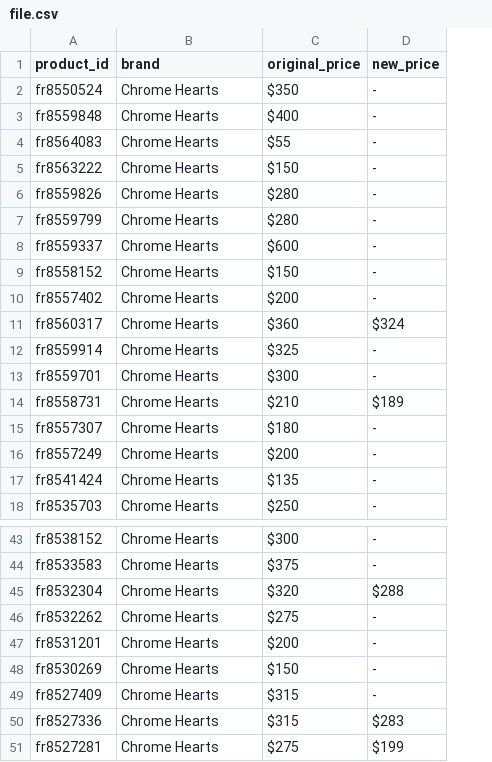
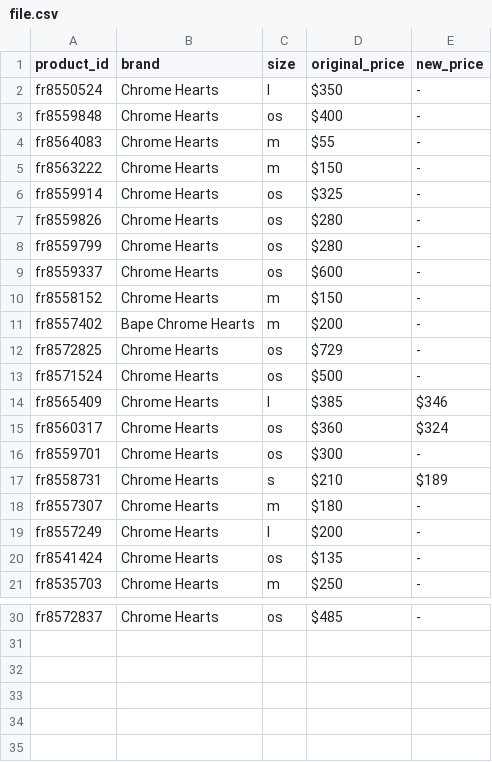
Before and after one commit to jamiejann/grailed-scraper, a CSV file: scraper/file.csv, drawn as a sheet; only a part is shown, gaps mark what is left out; removed rows and columns are numbered as before the commit, all else as after; the diff covers the shown part only; the diff names each change by its address in the sheet, - before the commit and + after, or states it on an @@ line.

Commit message:
Moved environment to PyCharm + Added Size Extraction

```diff
--- a/scraper/file.csv
+++ b/scraper/file.csv
+column C (size), rows 2-5: l | os | m | m; rows 7-11: os | os | os | m | m; rows 15-21: os | os | s | m | l | os | m; row 30: os
@@ row 12 moved to row 6: fr8559914 @@
-B11 (brand): Chrome Hearts
+B11 (brand): Bape Chrome Hearts
+row 12: fr8572825 | Chrome Hearts | os | $729 | -
+row 13: fr8571524 | Chrome Hearts | os | $500 | -
@@ row 32 moved to row 14: fr8565409 @@
-A30 (product_id): fr8538152
+A30 (product_id): fr8572837
-D30 (original_price): $300
+D30 (original_price): $485
-row 44: fr8533583 | Chrome Hearts | $375 | -
-row 45: fr8532304 | Chrome Hearts | $320 | $288
-row 46: fr8532262 | Chrome Hearts | $275 | -
-row 47: fr8531201 | Chrome Hearts | $200 | -
-row 48: fr8530269 | Chrome Hearts | $150 | -
-row 49: fr8527409 | Chrome Hearts | $315 | -
-row 50: fr8527336 | Chrome Hearts | $315 | $283
-row 51: fr8527281 | Chrome Hearts | $275 | $199
```
Also changed, not shown: 15 removed rows and 6 edited cells elsewhere in this file, 2 other files.
